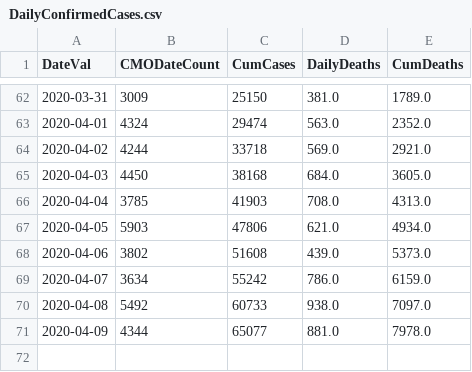
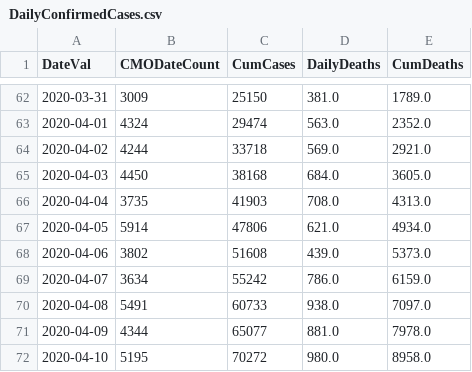
Before and after one commit to girotobial/covid-19-uk, a CSV file: data/DailyConfirmedCases.csv, drawn as a sheet; only a part is shown, gaps mark what is left out.

```diff
--- a/data/DailyConfirmedCases.csv
+++ b/data/DailyConfirmedCases.csv
@@ -65,7 +65,8 @@ DateVal,CMODateCount,CumCases,DailyDeaths,CumDeaths
 2020-04-03,4450,38168,684.0,3605.0
-2020-04-04,3785,41903,708.0,4313.0
-2020-04-05,5903,47806,621.0,4934.0
+2020-04-04,3735,41903,708.0,4313.0
+2020-04-05,5914,47806,621.0,4934.0
 2020-04-06,3802,51608,439.0,5373.0
 2020-04-07,3634,55242,786.0,6159.0
-2020-04-08,5492,60733,938.0,7097.0
+2020-04-08,5491,60733,938.0,7097.0
 2020-04-09,4344,65077,881.0,7978.0
+2020-04-10,5195,70272,980.0,8958.0
```
Also changed, not shown: data/DailyConfirmedCasesWithFeatures.csv, 5 other files.
